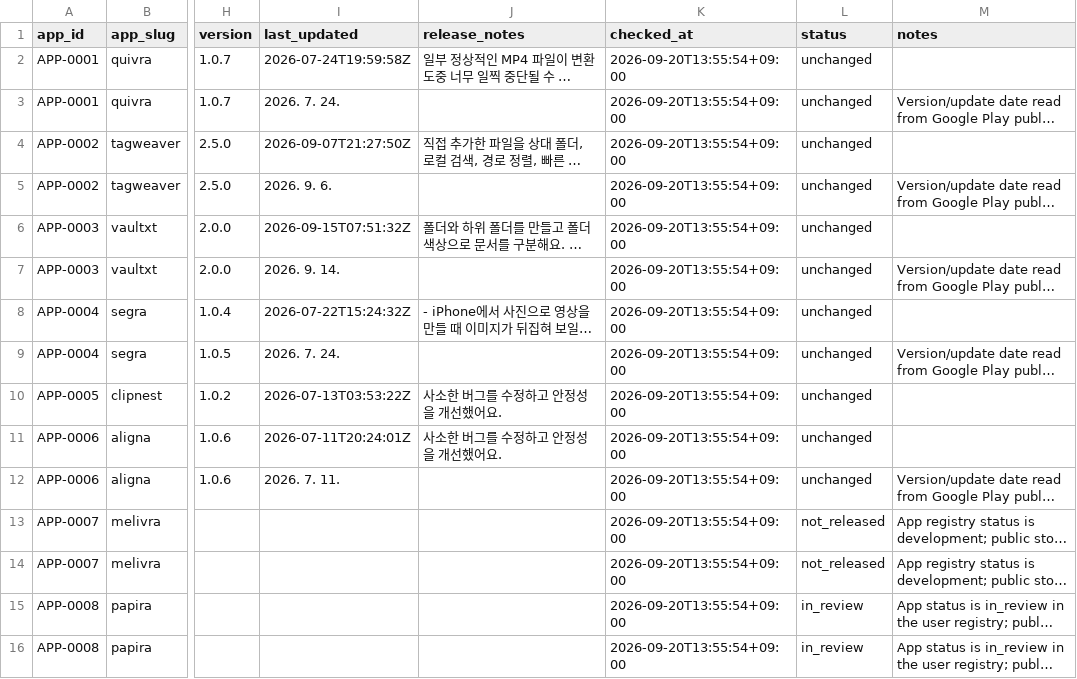
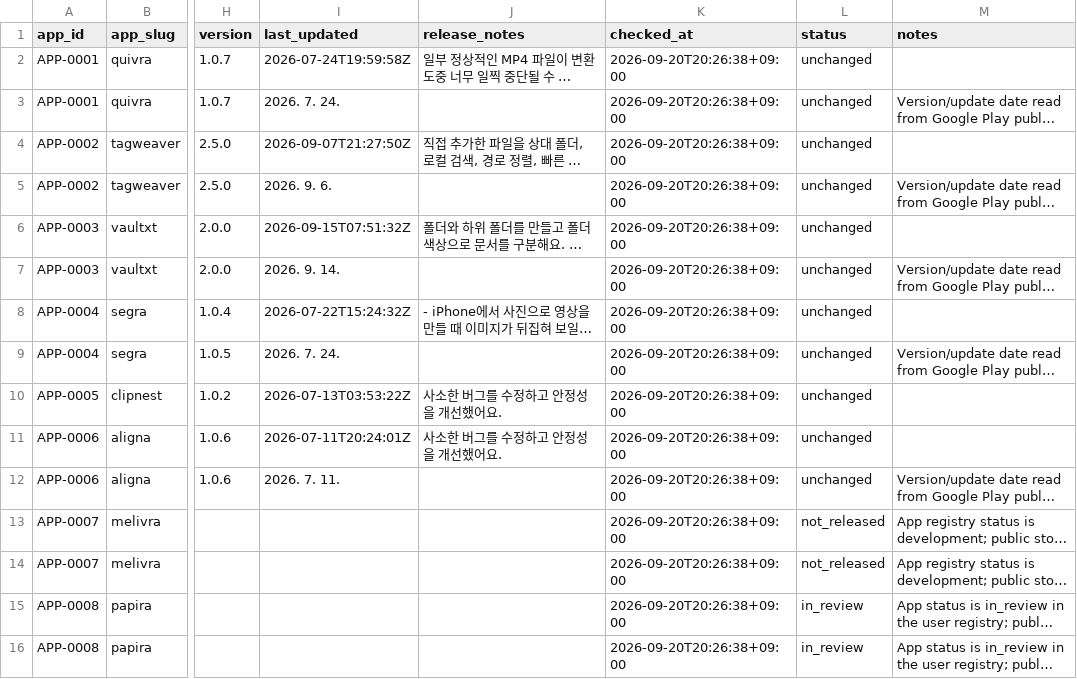
Before and after one commit to onnellab/onnel-content-engine, a CSV file: data/store_versions.csv, drawn as a sheet; only a part is shown, gaps mark what is left out; long unchanged cells end in …; the diff names each change by its address in the sheet, - before the commit and + after, or states it on an @@ line.

```diff
--- a/data/store_versions.csv
+++ b/data/store_versions.csv
-K2:K16 (checked_at): 2026-09-20T13:55:54+09:00
+K2:K16 (checked_at): 2026-09-20T20:26:38+09:00
```
Also changed, not shown: 3 other files.
